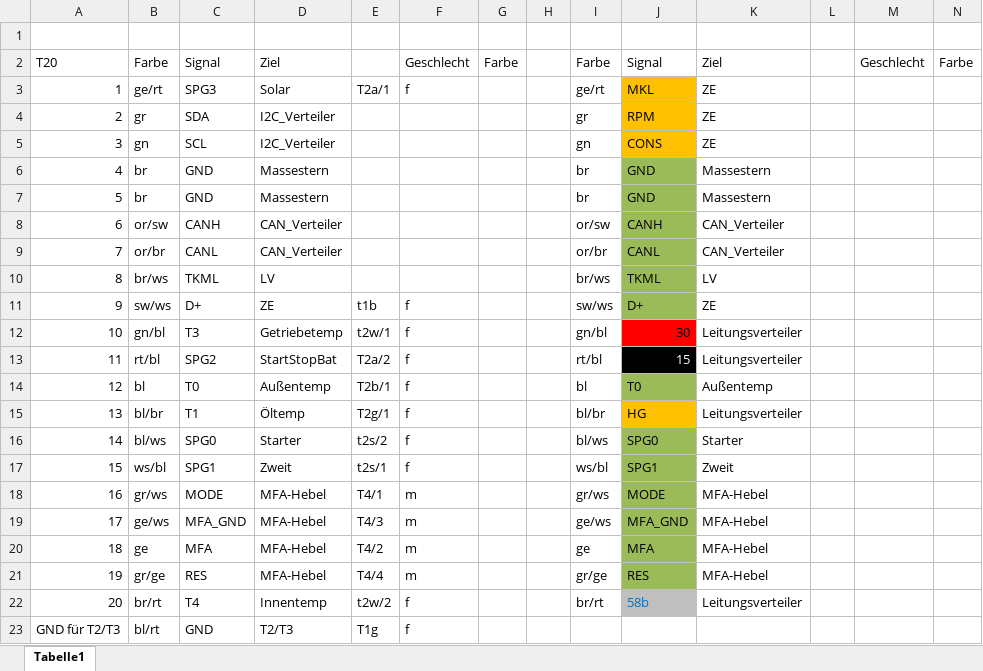
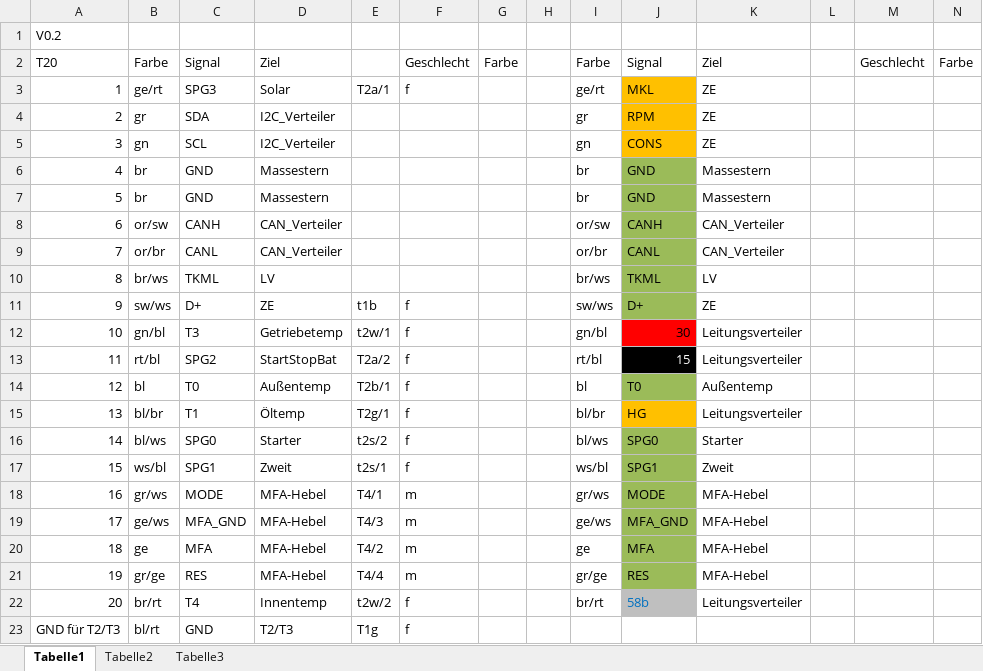
Before and after one commit to pohlinkzei/CAN_MFA, an Excel workbook: CANMFA_Anschluss.xlsx, sheet Tabelle1, drawn as a sheet; values as stored, in another font and other column widths than the file's, no borders; charts and pictures not drawn; the diff names each change by its address in the sheet, - before the commit and + after, or states it on an @@ line.

```diff
--- a/CANMFA_Anschluss.xlsx (sheet Tabelle1)
+++ b/CANMFA_Anschluss.xlsx (sheet Tabelle1)
+sheet tab: Tabelle2
+sheet tab: Tabelle3
-A1: (empty)
+A1: V0.2
```
Also changed, not shown: charts or pictures.
